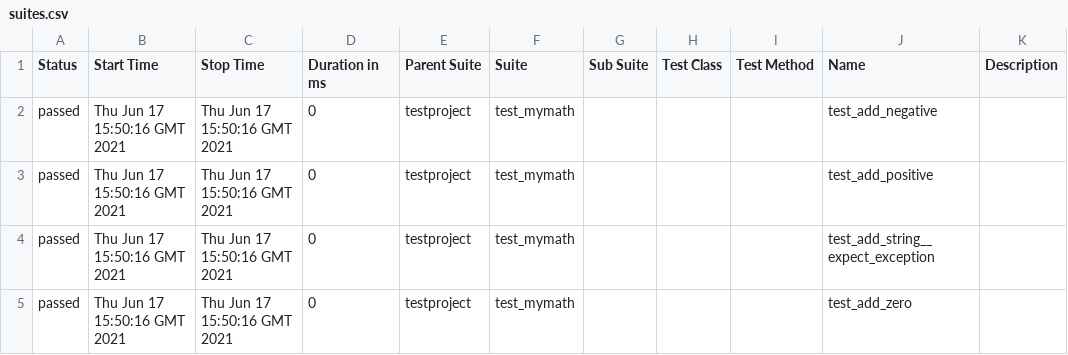
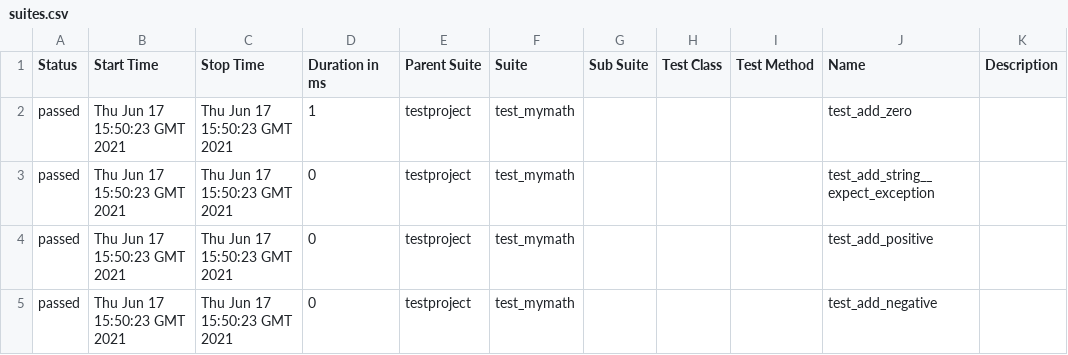
Before and after one commit to samsepi0l-2/selenium-py-peldatar, a CSV file: 7/data/suites.csv, drawn as a sheet.

```diff
--- a/7/data/suites.csv
+++ b/7/data/suites.csv
@@ -1,5 +1,5 @@
 "Status","Start Time","Stop Time","Duration in ms","Parent Suite","Suite","Sub Suite","Test Class","Test Method","Name","Description"
-"passed","Thu Jun 17 15:50:16 GMT 2021","Thu Jun 17 15:50:16 GMT 2021","0","testproject","test_mymath","","","","test_add_negative",""
-"passed","Thu Jun 17 15:50:16 GMT 2021","Thu Jun 17 15:50:16 GMT 2021","0","testproject","test_mymath","","","","test_add_positive",""
-"passed","Thu Jun 17 15:50:16 GMT 2021","Thu Jun 17 15:50:16 GMT 2021","0","testproject","test_mymath","","","","test_add_string__expect_exception",""
-"passed","Thu Jun 17 15:50:16 GMT 2021","Thu Jun 17 15:50:16 GMT 2021","0","testproject","test_mymath","","","","test_add_zero",""
+"passed","Thu Jun 17 15:50:23 GMT 2021","Thu Jun 17 15:50:23 GMT 2021","1","testproject","test_mymath","","","","test_add_zero",""
+"passed","Thu Jun 17 15:50:23 GMT 2021","Thu Jun 17 15:50:23 GMT 2021","0","testproject","test_mymath","","","","test_add_string__expect_exception",""
+"passed","Thu Jun 17 15:50:23 GMT 2021","Thu Jun 17 15:50:23 GMT 2021","0","testproject","test_mymath","","","","test_add_positive",""
+"passed","Thu Jun 17 15:50:23 GMT 2021","Thu Jun 17 15:50:23 GMT 2021","0","testproject","test_mymath","","","","test_add_negative",""
```
Also changed, not shown: 28 other files.
